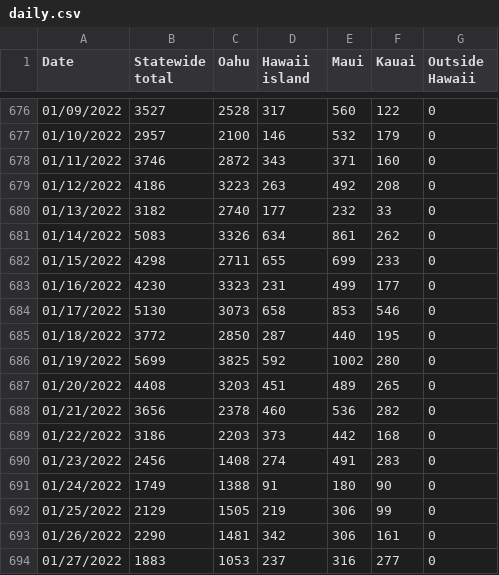
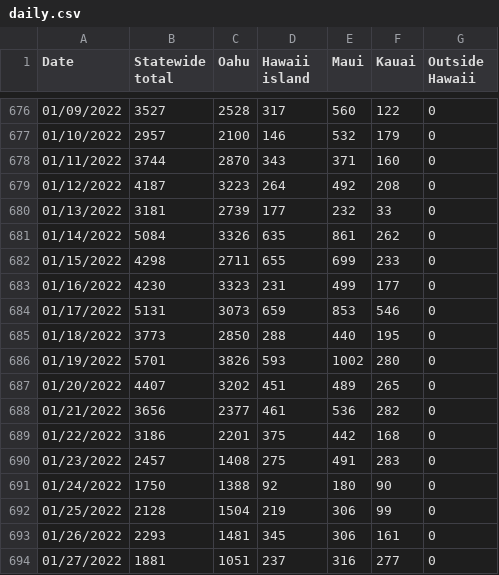
Before and after one commit to webb001/webb001.github.io, a CSV file: daily.csv, drawn as a sheet; only a part is shown, gaps mark what is left out; the diff covers the shown part only.

```diff
--- a/daily.csv
+++ b/daily.csv
@@ -677,18 +677,18 @@ Date,Statewide total,Oahu,Hawaii island,Maui,Kauai,Outside Hawaii
 01/10/2022,2957,2100,146,532,179,0
-01/11/2022,3746,2872,343,371,160,0
-01/12/2022,4186,3223,263,492,208,0
-01/13/2022,3182,2740,177,232,33,0
-01/14/2022,5083,3326,634,861,262,0
+01/11/2022,3744,2870,343,371,160,0
+01/12/2022,4187,3223,264,492,208,0
+01/13/2022,3181,2739,177,232,33,0
+01/14/2022,5084,3326,635,861,262,0
 01/15/2022,4298,2711,655,699,233,0
 01/16/2022,4230,3323,231,499,177,0
-01/17/2022,5130,3073,658,853,546,0
-01/18/2022,3772,2850,287,440,195,0
-01/19/2022,5699,3825,592,1002,280,0
-01/20/2022,4408,3203,451,489,265,0
-01/21/2022,3656,2378,460,536,282,0
-01/22/2022,3186,2203,373,442,168,0
-01/23/2022,2456,1408,274,491,283,0
-01/24/2022,1749,1388,91,180,90,0
-01/25/2022,2129,1505,219,306,99,0
-01/26/2022,2290,1481,342,306,161,0
-01/27/2022,1883,1053,237,316,277,0
+01/17/2022,5131,3073,659,853,546,0
+01/18/2022,3773,2850,288,440,195,0
+01/19/2022,5701,3826,593,1002,280,0
+01/20/2022,4407,3202,451,489,265,0
+01/21/2022,3656,2377,461,536,282,0
+01/22/2022,3186,2201,375,442,168,0
+01/23/2022,2457,1408,275,491,283,0
+01/24/2022,1750,1388,92,180,90,0
+01/25/2022,2128,1504,219,306,99,0
+01/26/2022,2293,1481,345,306,161,0
+01/27/2022,1881,1051,237,316,277,0
```
Also changed, not shown: 1 added row and 22 edited cells elsewhere in this file, 9 other files.
